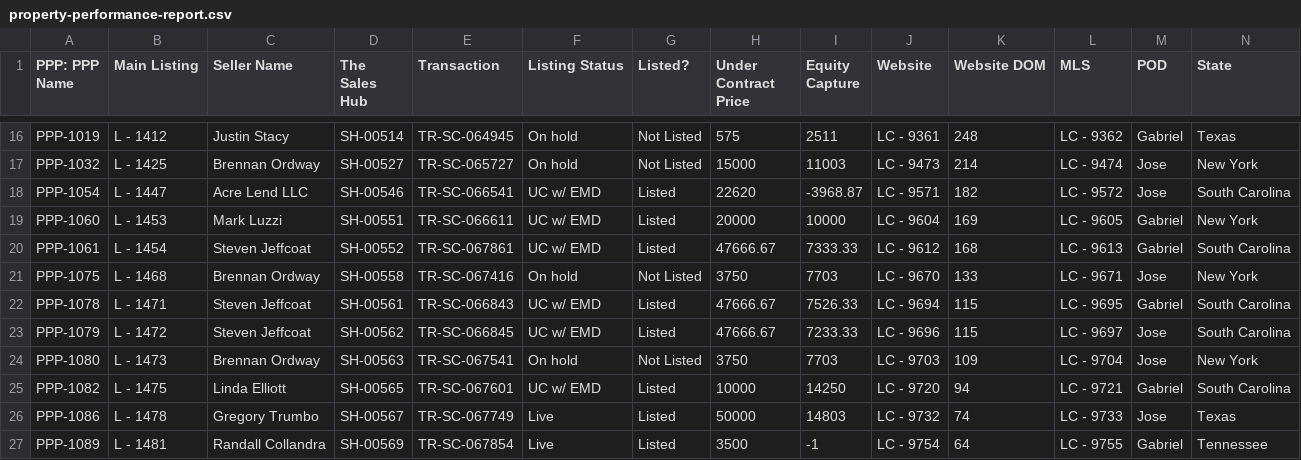
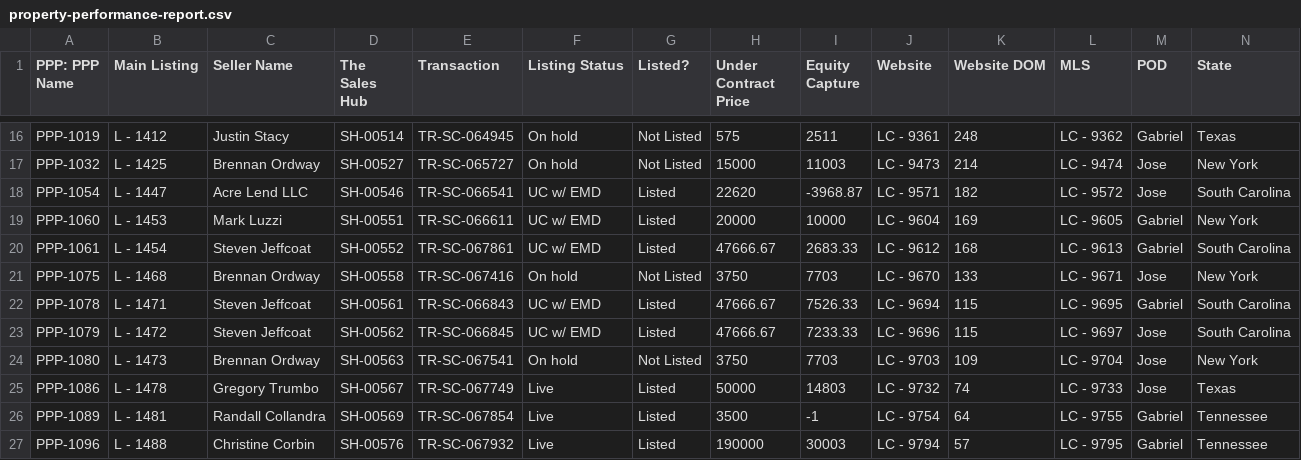
Before and after one commit to GoldSoilInc/Property-Card-Reports, a CSV file: data/property-performance-report.csv, drawn as a sheet; only a part is shown, gaps mark what is left out; the shorter side is filled out with more unchanged rows; rows hold the shown columns only; the diff covers the shown part only; the diff names each change by its address in the sheet, - before the commit and + after, or states it on an @@ line.

```diff
--- a/data/property-performance-report.csv
+++ b/data/property-performance-report.csv
-I20 (Equity Capture): 7333.33
+I20 (Equity Capture): 2683.33
-row 25: PPP-1082 | L - 1475 | Linda Elliott | SH-00565 | TR-SC-067601 | UC w/ EMD | Listed | 10000 | 14250 | LC - 9720 | 94 | LC - 9721 | Gabriel | South Carolina
```
Also changed, not shown: 18 edited cells elsewhere in this file.
